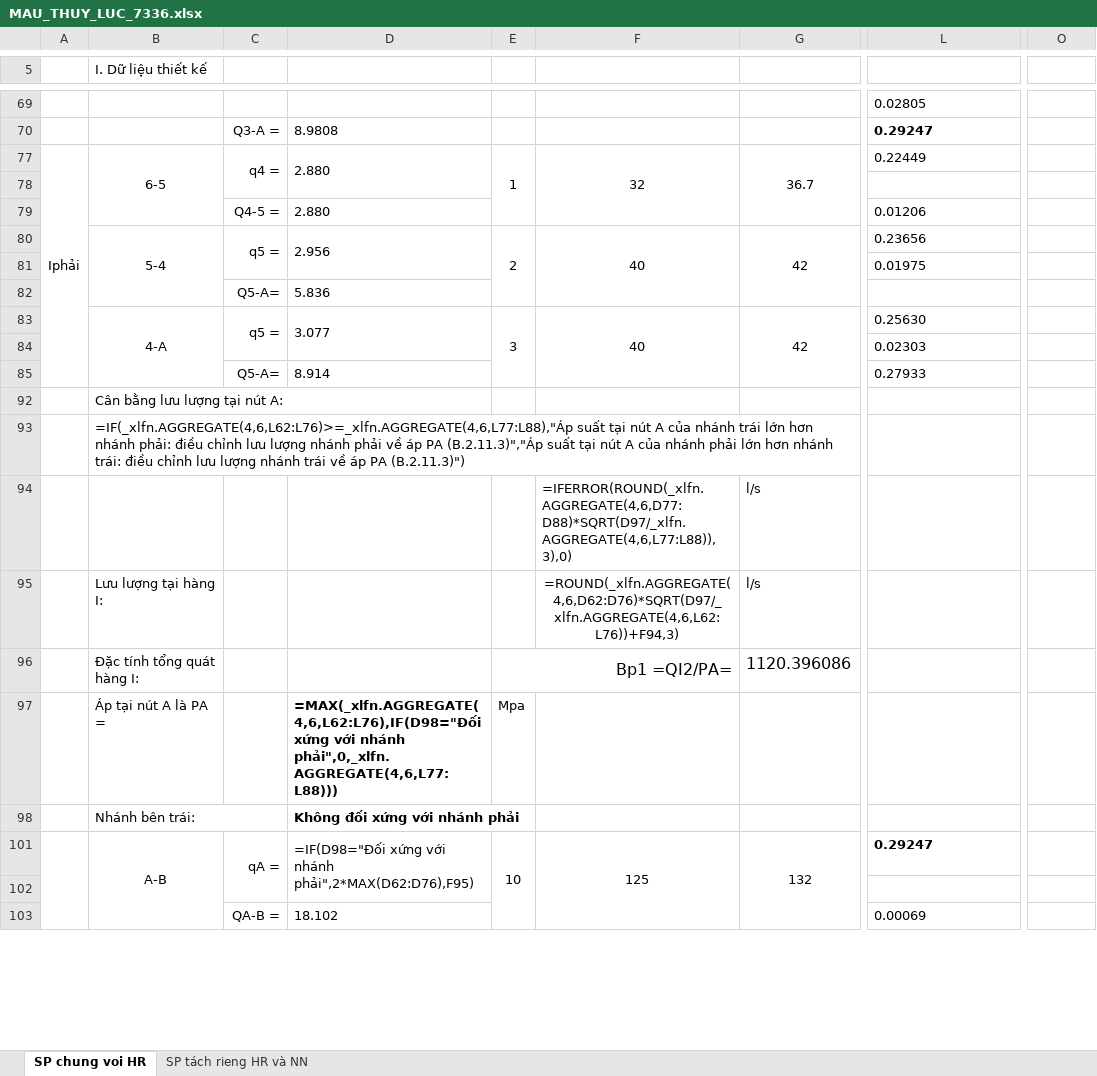
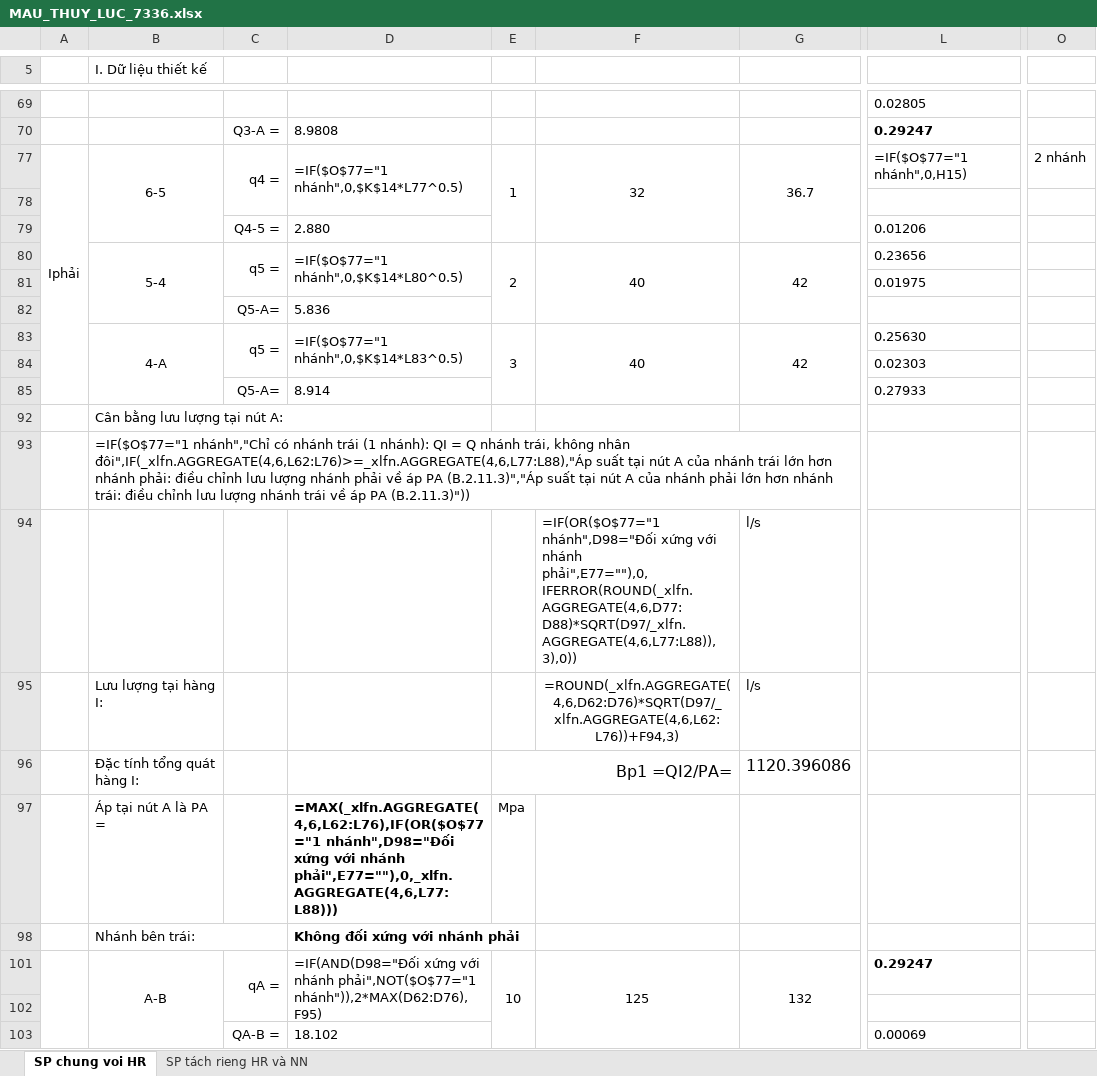
Before and after one commit to taelomuhicd84/SKILL-PCCC-NEW, an Excel workbook: bang_tinh/thuy_luc/MAU_THUY_LUC_7336.xlsx, sheet SP chung voi HR, drawn as a sheet; only a part is shown, gaps mark what is left out; values as stored, in another font and other column widths than the file's, no borders; formulas without a stored value are shown as written; charts and pictures not drawn; the diff covers the shown part only; the diff names each change by its address in the sheet, - before the commit and + after, or states it on an @@ line.

```diff
--- a/bang_tinh/thuy_luc/MAU_THUY_LUC_7336.xlsx (sheet SP chung voi HR)
+++ b/bang_tinh/thuy_luc/MAU_THUY_LUC_7336.xlsx (sheet SP chung voi HR)
-D77: 2.880
+D77: =IF($O$77="1 nhánh",0,$K$14*L77^0.5)
-L77: 0.22449
+L77: =IF($O$77="1 nhánh",0,H15)
-O77: (empty)
+O77: 2 nhánh
-D80: 2.956
+D80: =IF($O$77="1 nhánh",0,$K$14*L80^0.5)
-D83: 3.077
+D83: =IF($O$77="1 nhánh",0,$K$14*L83^0.5)
-B93 (I. Dữ liệu thiết kế): =IF(_xlfn.AGGREGATE(4,6,L62:L76)>=_xlfn.AGGREGATE(4,6,L77:L88),"Áp suất tại nút A của nhánh trái lớn hơn nhánh phải: điều chỉnh lưu lượng nhánh phải về áp PA (B.2.11.3)","Áp suất tại nút A của nhánh phải lớn hơn nhánh trái: điều chỉnh lưu lượng nhánh trái về áp PA (B.2.11.3)")
+B93 (I. Dữ liệu thiết kế): =IF($O$77="1 nhánh","Chỉ có nhánh trái (1 nhánh): QI = Q nhánh trái, không nhân đôi",IF(_xlfn.AGGREGATE(4,6,L62:L76)>=_xlfn.AGGREGATE(4,6,L77:L88),"Áp suất tại nút A của nhánh trái lớn hơn nhánh phải: điều chỉnh lưu lượng nhánh phải về áp PA (B.2.11.3)","Áp suất tại nút A của nhánh phải lớn hơn nhánh trái: điều chỉnh lưu lượng nhánh trái về áp PA (B.2.11.3)"))
-F94: =IFERROR(ROUND(_xlfn.AGGREGATE(4,6,D77:D88)*SQRT(D97/_xlfn.AGGREGATE(4,6,L77:L88)),3),0)
+F94: =IF(OR($O$77="1 nhánh",D98="Đối xứng với nhánh phải",E77=""),0,IFERROR(ROUND(_xlfn.AGGREGATE(4,6,D77:D88)*SQRT(D97/_xlfn.AGGREGATE(4,6,L77:L88)),3),0))
-D97: =MAX(_xlfn.AGGREGATE(4,6,L62:L76),IF(D98="Đối xứng với nhánh phải",0,_xlfn.AGGREGATE(4,6,L77:L88)))
+D97: =MAX(_xlfn.AGGREGATE(4,6,L62:L76),IF(OR($O$77="1 nhánh",D98="Đối xứng với nhánh phải",E77=""),0,_xlfn.AGGREGATE(4,6,L77:L88)))
-D101: =IF(D98="Đối xứng với nhánh phải",2*MAX(D62:D76),F95)
+D101: =IF(AND(D98="Đối xứng với nhánh phải",NOT($O$77="1 nhánh")),2*MAX(D62:D76),F95)
```
Also changed, not shown: 1 added row, 29 edited cells and cell formats elsewhere in this sheet, hidden cells, 12 other files.
